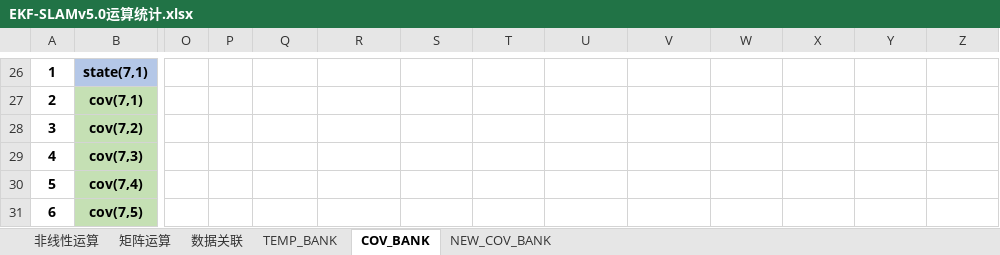
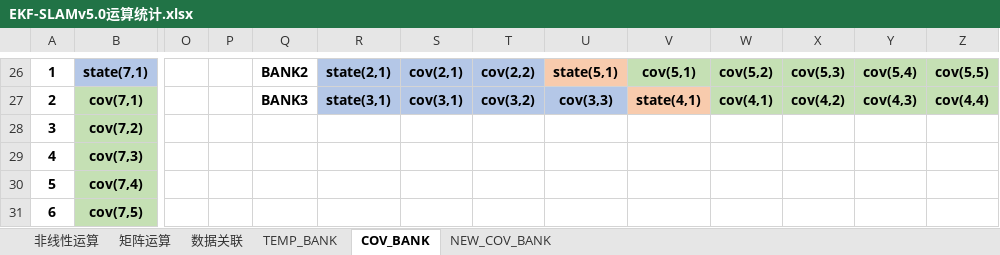
Before and after one commit to olokevin/EKF-SLAM-RTL, an Excel workbook: EKF-SLAMv5.0运算统计.xlsx, sheet COV_BANK, drawn as a sheet; only a part is shown, gaps mark what is left out; values as stored, in another font and other column widths than the file's, no borders; the diff covers the shown part only; the diff names each change by its address in the sheet, - before the commit and + after, or states it on an @@ line.

```diff
--- a/EKF-SLAMv5.0运算统计.xlsx (sheet COV_BANK)
+++ b/EKF-SLAMv5.0运算统计.xlsx (sheet COV_BANK)
-Q26: (empty)
+Q26: BANK2
-R26: (empty)
+R26: state(2,1)
-R26:T26 fill: none
+R26:T26 fill: #B4C7E7
-S26: (empty)
+S26: cov(2,1)
-T26: (empty)
+T26: cov(2,2)
-U26: (empty)
+U26: state(5,1)
-U26 fill: none
+U26 fill: #F8CBAD
-V26: (empty)
+V26: cov(5,1)
-V26:Z26 fill: none
+V26:Z26 fill: #C5E0B4
-W26: (empty)
+W26: cov(5,2)
-X26: (empty)
+X26: cov(5,3)
-Y26: (empty)
+Y26: cov(5,4)
-Z26: (empty)
+Z26: cov(5,5)
-Q27: (empty)
+Q27: BANK3
-R27: (empty)
+R27: state(3,1)
-R27:U27 fill: none
+R27:U27 fill: #B4C7E7
-S27: (empty)
+S27: cov(3,1)
-T27: (empty)
+T27: cov(3,2)
-U27: (empty)
+U27: cov(3,3)
-V27: (empty)
+V27: state(4,1)
-V27 fill: none
+V27 fill: #F8CBAD
-W27: (empty)
+W27: cov(4,1)
-W27:Z27 fill: none
+W27:Z27 fill: #C5E0B4
-X27: (empty)
+X27: cov(4,2)
-Y27: (empty)
+Y27: cov(4,3)
-Z27: (empty)
+Z27: cov(4,4)
```
Also changed, not shown: 19 edited cells and cell formats elsewhere in this sheet.
